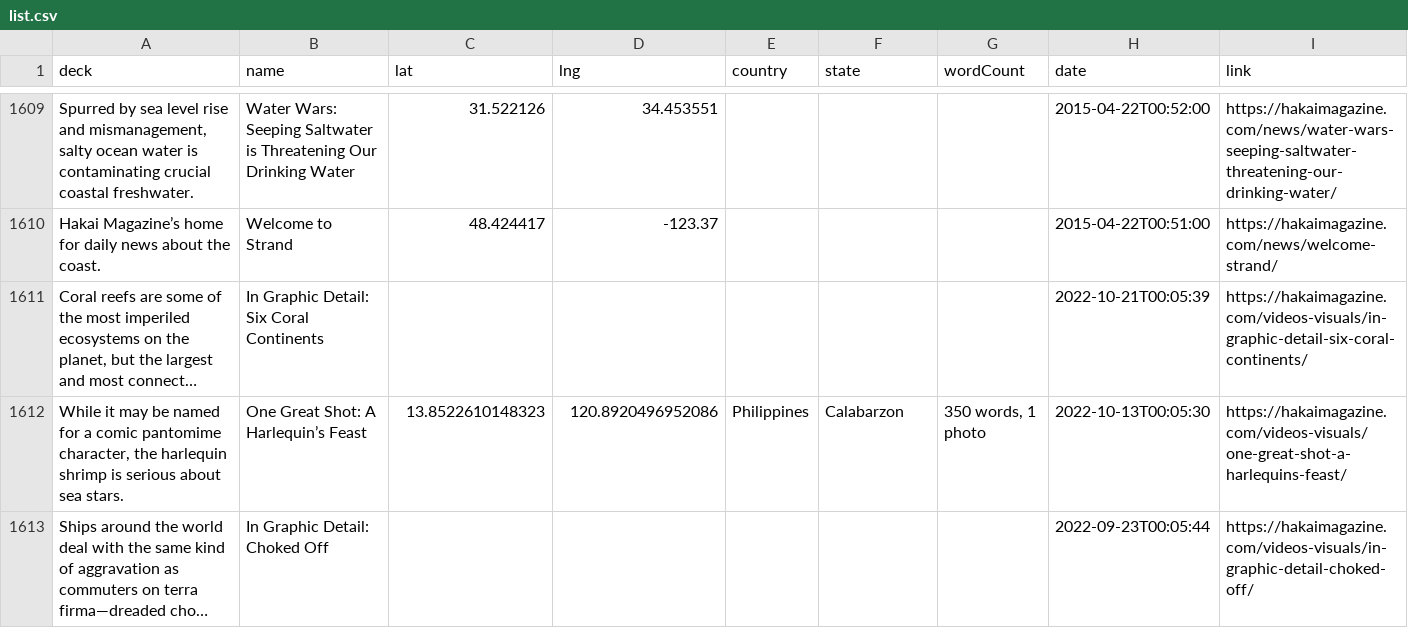
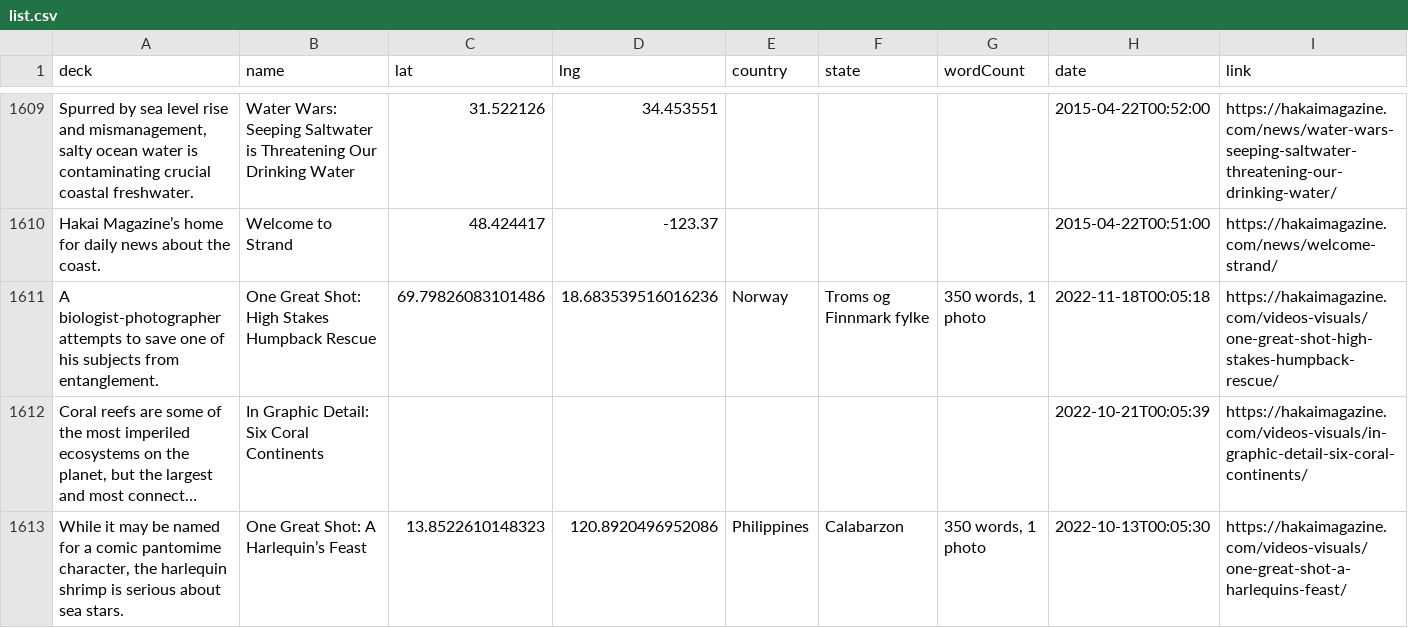
Before and after one commit to HakaiInstitute/magazine-visualizations, a CSV file: list.csv, drawn as a sheet; only a part is shown, gaps mark what is left out; the shorter side is filled out with more unchanged rows; long unchanged cells end in …; the diff names each change by its address in the sheet, - before the commit and + after, or states it on an @@ line.

```diff
--- a/list.csv
+++ b/list.csv
+row 1611: A biologist-photographer attempts to save one of his subjects from entanglement. | One Great Shot: High Stakes Humpback Rescue | 69.79826083101486 | 18.683539516016236 | Norway | Troms og Finnmark fylke | 350 words, 1 photo | 2022-11-18T00:05:18 | https://hakaimagazine.com/videos-visuals/one-great-shot-high-stakes-humpback-rescue/
```
